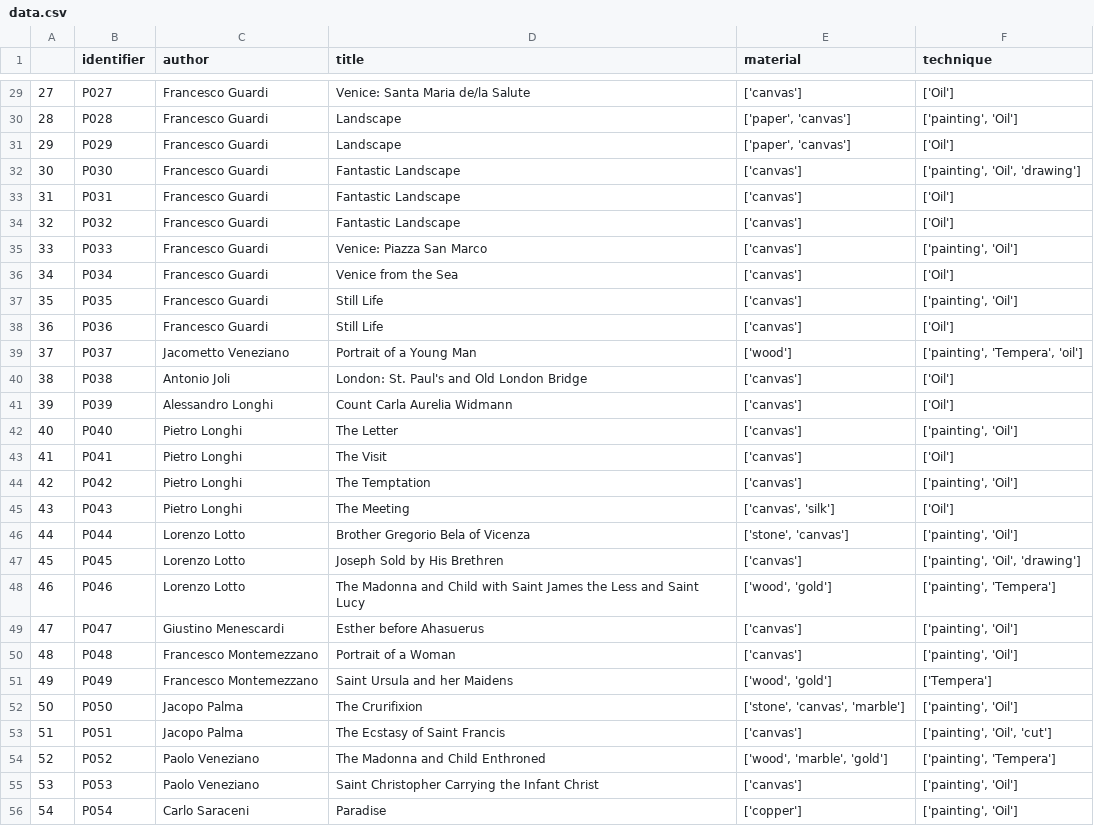
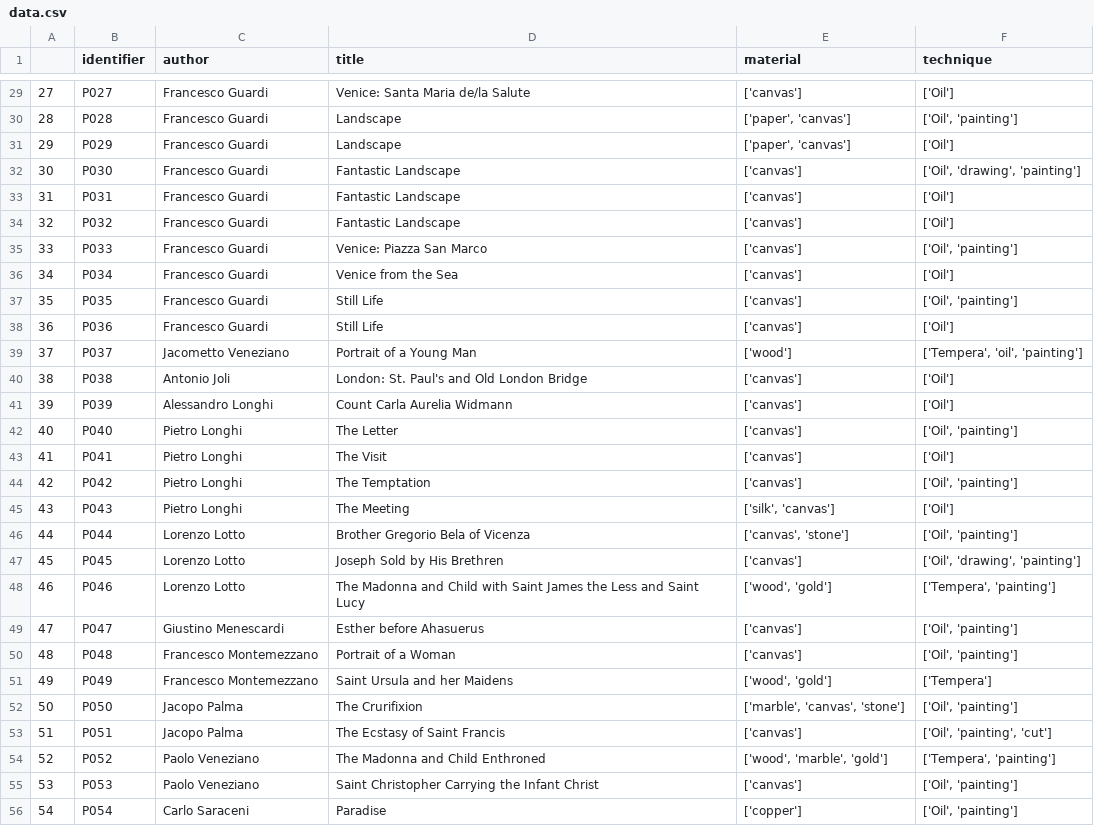
Before and after one commit to Bianca-LM/art-criticism-ontology, a CSV file: data/data.csv, drawn as a sheet; only a part is shown, gaps mark what is left out; the diff covers the shown part only.

```diff
--- a/data/data.csv
+++ b/data/data.csv
@@ -29,28 +29,28 @@
 27,P027,Francesco Guardi,Venice: Santa Maria de/la Salute,['canvas'],['Oil']
-28,P028,Francesco Guardi,Landscape,"['paper', 'canvas']","['painting', 'Oil']"
+28,P028,Francesco Guardi,Landscape,"['paper', 'canvas']","['Oil', 'painting']"
 29,P029,Francesco Guardi,Landscape,"['paper', 'canvas']",['Oil']
-30,P030,Francesco Guardi,Fantastic Landscape,['canvas'],"['painting', 'Oil', 'drawing']"
+30,P030,Francesco Guardi,Fantastic Landscape,['canvas'],"['Oil', 'drawing', 'painting']"
 31,P031,Francesco Guardi,Fantastic Landscape,['canvas'],['Oil']
 32,P032,Francesco Guardi,Fantastic Landscape,['canvas'],['Oil']
-33,P033,Francesco Guardi,Venice: Piazza San Marco,['canvas'],"['painting', 'Oil']"
+33,P033,Francesco Guardi,Venice: Piazza San Marco,['canvas'],"['Oil', 'painting']"
 34,P034,Francesco Guardi,Venice from the Sea,['canvas'],['Oil']
-35,P035,Francesco Guardi,Still Life,['canvas'],"['painting', 'Oil']"
+35,P035,Francesco Guardi,Still Life,['canvas'],"['Oil', 'painting']"
 36,P036,Francesco Guardi,Still Life,['canvas'],['Oil']
-37,P037,Jacometto Veneziano,Portrait of a Young Man,['wood'],"['painting', 'Tempera', 'oil']"
+37,P037,Jacometto Veneziano,Portrait of a Young Man,['wood'],"['Tempera', 'oil', 'painting']"
 38,P038,Antonio Joli,London: St. Paul's and Old London Bridge,['canvas'],['Oil']
 39,P039,Alessandro Longhi,Count Carla Aurelia Widmann,['canvas'],['Oil']
-40,P040,Pietro Longhi,The Letter,['canvas'],"['painting', 'Oil']"
+40,P040,Pietro Longhi,The Letter,['canvas'],"['Oil', 'painting']"
 41,P041,Pietro Longhi,The Visit,['canvas'],['Oil']
-42,P042,Pietro Longhi,The Temptation,['canvas'],"['painting', 'Oil']"
-43,P043,Pietro Longhi,The Meeting,"['canvas', 'silk']",['Oil']
-44,P044,Lorenzo Lotto,Brother Gregorio Bela of Vicenza,"['stone', 'canvas']","['painting', 'Oil']"
-45,P045,Lorenzo Lotto,Joseph Sold by His Brethren,['canvas'],"['painting', 'Oil', 'drawing']"
-46,P046,Lorenzo Lotto,The Madonna and Child with Saint James the Less and Saint Lucy,"['wood', 'gold']","['painting', 'Tempera']"
-47,P047,Giustino Menescardi,Esther before Ahasuerus,['canvas'],"['painting', 'Oil']"
-48,P048,Francesco Montemezzano,Portrait of a Woman,['canvas'],"['painting', 'Oil']"
+42,P042,Pietro Longhi,The Temptation,['canvas'],"['Oil', 'painting']"
+43,P043,Pietro Longhi,The Meeting,"['silk', 'canvas']",['Oil']
+44,P044,Lorenzo Lotto,Brother Gregorio Bela of Vicenza,"['canvas', 'stone']","['Oil', 'painting']"
+45,P045,Lorenzo Lotto,Joseph Sold by His Brethren,['canvas'],"['Oil', 'drawing', 'painting']"
+46,P046,Lorenzo Lotto,The Madonna and Child with Saint James the Less and Saint Lucy,"['wood', 'gold']","['Tempera', 'painting']"
+47,P047,Giustino Menescardi,Esther before Ahasuerus,['canvas'],"['Oil', 'painting']"
+48,P048,Francesco Montemezzano,Portrait of a Woman,['canvas'],"['Oil', 'painting']"
 49,P049,Francesco Montemezzano,Saint Ursula and her Maidens,"['wood', 'gold']",['Tempera']
-50,P050,Jacopo Palma,The Crurifixion,"['stone', 'canvas', 'marble']","['painting', 'Oil']"
-51,P051,Jacopo Palma,The Ecstasy of Saint Francis,['canvas'],"['painting', 'Oil', 'cut']"
-52,P052,Paolo Veneziano,The Madonna and Child Enthroned,"['wood', 'marble', 'gold']","['painting', 'Tempera']"
-53,P053,Paolo Veneziano,Saint Christopher Carrying the Infant Christ,['canvas'],"['painting', 'Oil']"
-54,P054,Carlo Saraceni,Paradise,['copper'],"['painting', 'Oil']"
+50,P050,Jacopo Palma,The Crurifixion,"['marble', 'canvas', 'stone']","['Oil', 'painting']"
+51,P051,Jacopo Palma,The Ecstasy of Saint Francis,['canvas'],"['Oil', 'painting', 'cut']"
+52,P052,Paolo Veneziano,The Madonna and Child Enthroned,"['wood', 'marble', 'gold']","['Tempera', 'painting']"
+53,P053,Paolo Veneziano,Saint Christopher Carrying the Infant Christ,['canvas'],"['Oil', 'painting']"
+54,P054,Carlo Saraceni,Paradise,['copper'],"['Oil', 'painting']"
```
Also changed, not shown: 60 edited cells elsewhere in this file.
